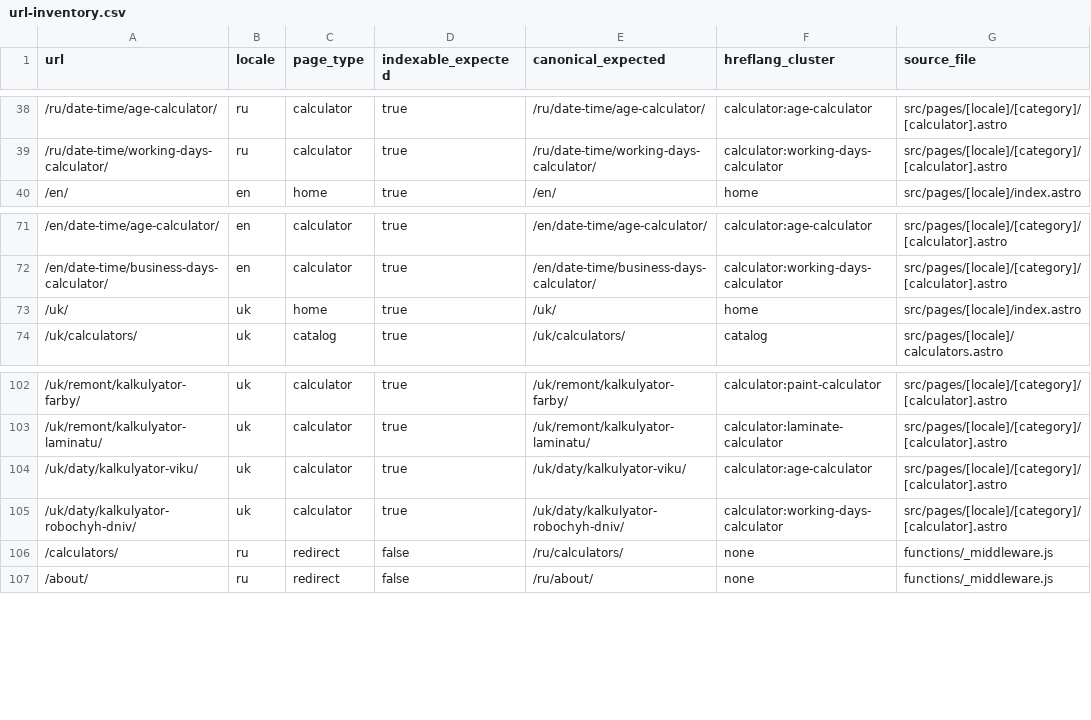
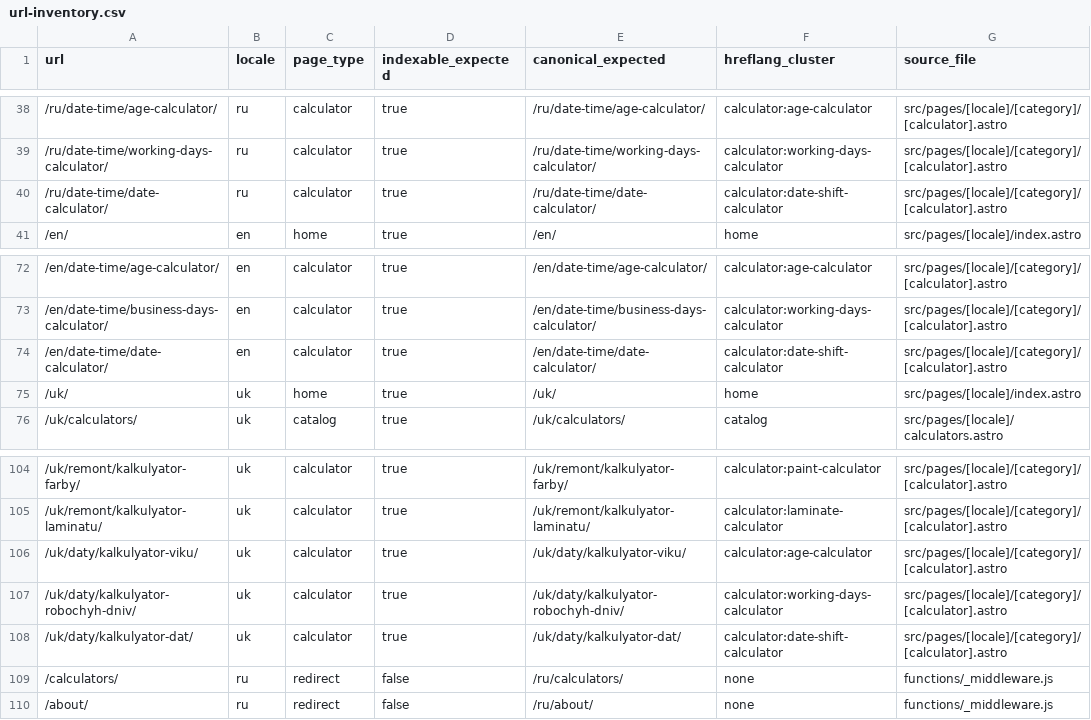
Before and after one commit to lolerkop/Calkulater, a CSV file: frontend/reports/url-inventory.csv, drawn as a sheet; only a part is shown, gaps mark what is left out; the diff names each change by its address in the sheet, - before the commit and + after, or states it on an @@ line.

```diff
--- a/frontend/reports/url-inventory.csv
+++ b/frontend/reports/url-inventory.csv
+row 40: /ru/date-time/date-calculator/ | ru | calculator | true | /ru/date-time/date-calculator/ | calculator:date-shift-calculator | src/pages/[locale]/[category]/[calculator].astro
+row 74: /en/date-time/date-calculator/ | en | calculator | true | /en/date-time/date-calculator/ | calculator:date-shift-calculator | src/pages/[locale]/[category]/[calculator].astro
+row 108: /uk/daty/kalkulyator-dat/ | uk | calculator | true | /uk/daty/kalkulyator-dat/ | calculator:date-shift-calculator | src/pages/[locale]/[category]/[calculator].astro
```
Also changed, not shown: frontend/reports/localization-parity.csv, 13 other files.
